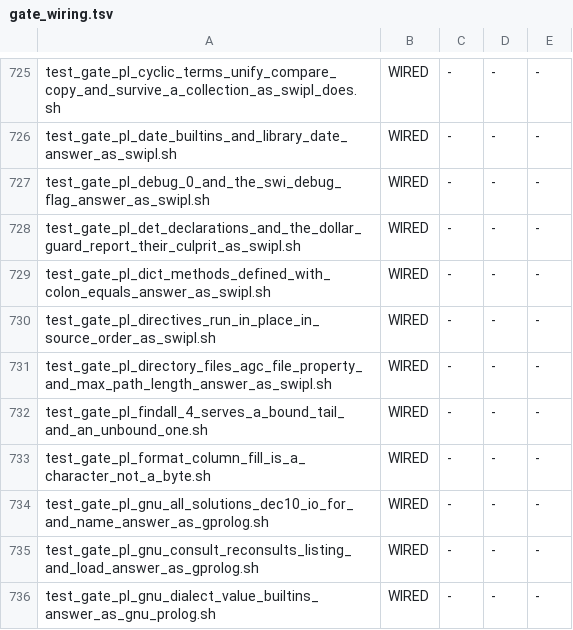
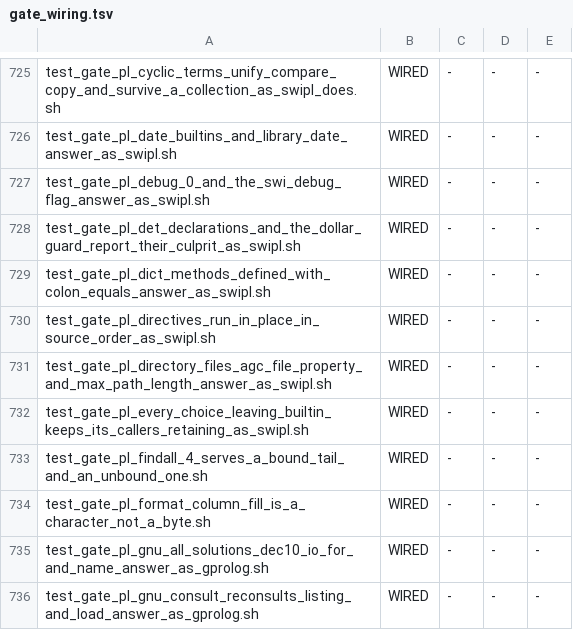
Before and after one commit to snobol4ever/SCRIP, a TSV file: scripts/gate_wiring.tsv, drawn as a sheet; only a part is shown, gaps mark what is left out; the shorter side is filled out with more unchanged rows.

Commit message:
gate wiring: test_gate_pl_every_choice_leaving_builtin_keeps_its_callers_retaining_as_swipl.sh joins the make test recipe and the WIRED floor -- it landed with 0bb392122 in no recipe and no list, so util_gate_wiring.py check read LANDED UNWIRED AND UNDECLARED for every seat (hq_prolog's catch); measured 14 s at load 10, needs the build, gcc and swipl

```diff
--- a/scripts/gate_wiring.tsv
+++ b/scripts/gate_wiring.tsv
@@ -731,2 +731,3 @@ test_gate_pl_directives_run_in_place_in_source_order_as_swipl.sh	WIRED	-	-	-
 test_gate_pl_directory_files_agc_file_property_and_max_path_length_answer_as_swipl.sh	WIRED	-	-	-
+test_gate_pl_every_choice_leaving_builtin_keeps_its_callers_retaining_as_swipl.sh	WIRED	-	-	-
 test_gate_pl_findall_4_serves_a_bound_tail_and_an_unbound_one.sh	WIRED	-	-	-
```
Also changed, not shown: 1 other file.
